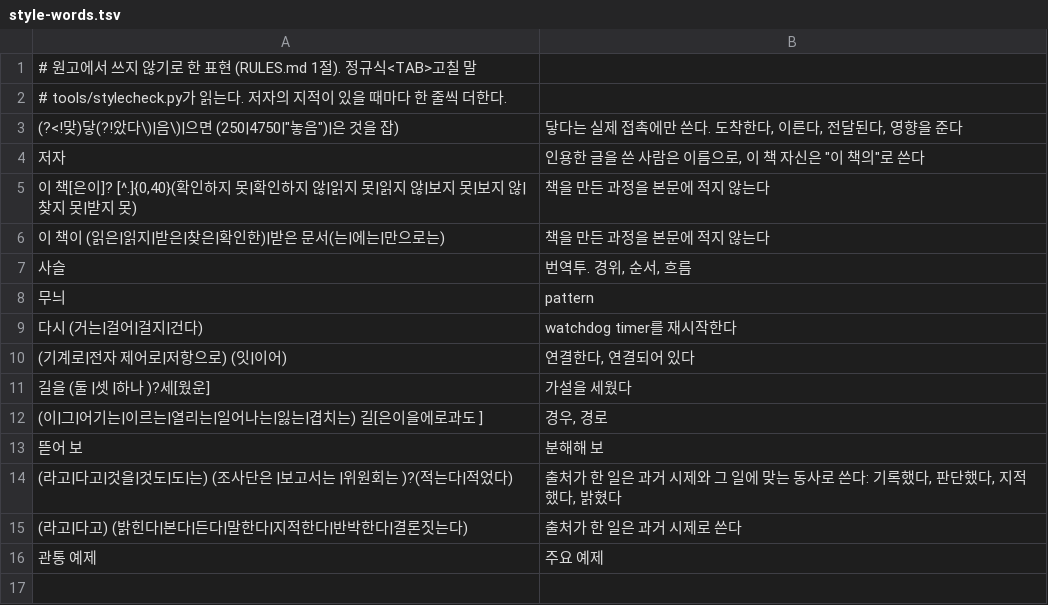
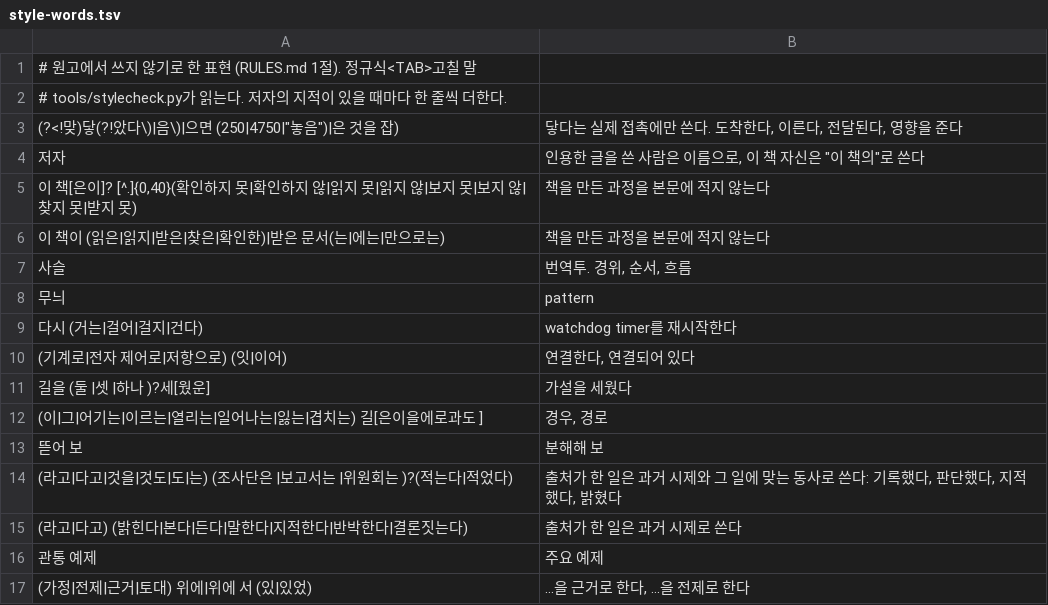
Before and after one commit to danielhongwoo/fusa, a TSV file: tools/style-words.tsv, drawn as a sheet; the diff names each change by its address in the sheet, - before the commit and + after, or states it on an @@ line.

```diff
--- a/tools/style-words.tsv
+++ b/tools/style-words.tsv
+row 17: (가정|전제|근거|토대) 위에|위에 서 (있|있었) | ...을 근거로 한다, ...을 전제로 한다
```
Also changed, not shown: 1 other file.
